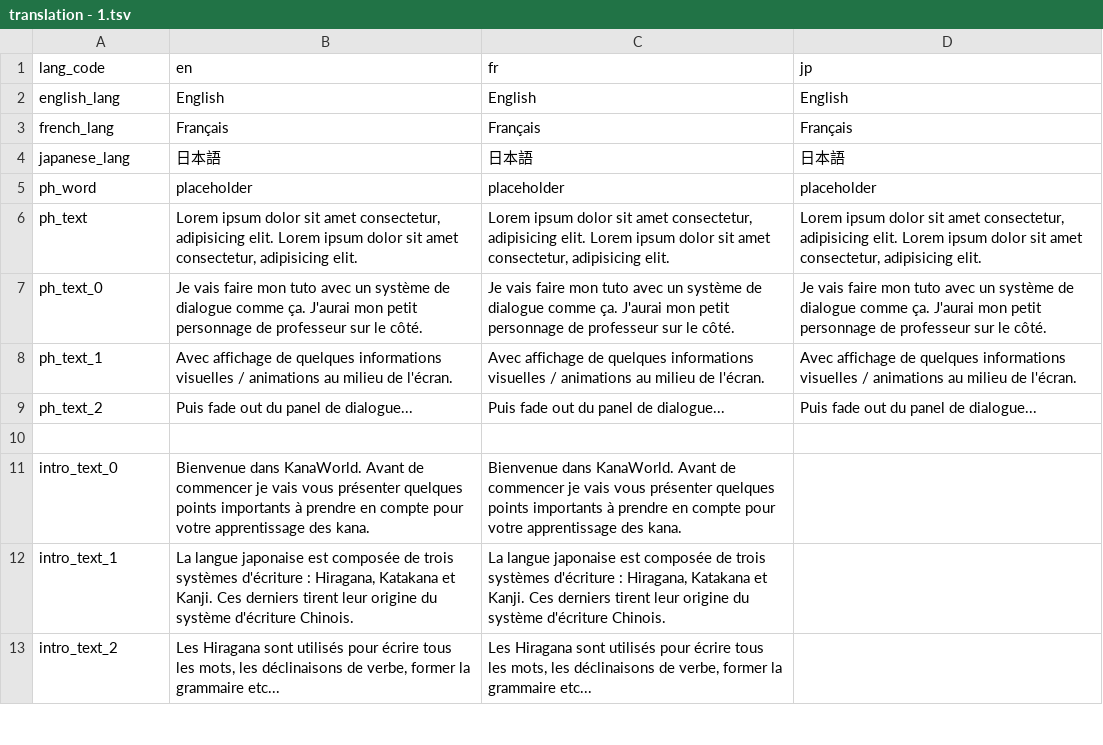
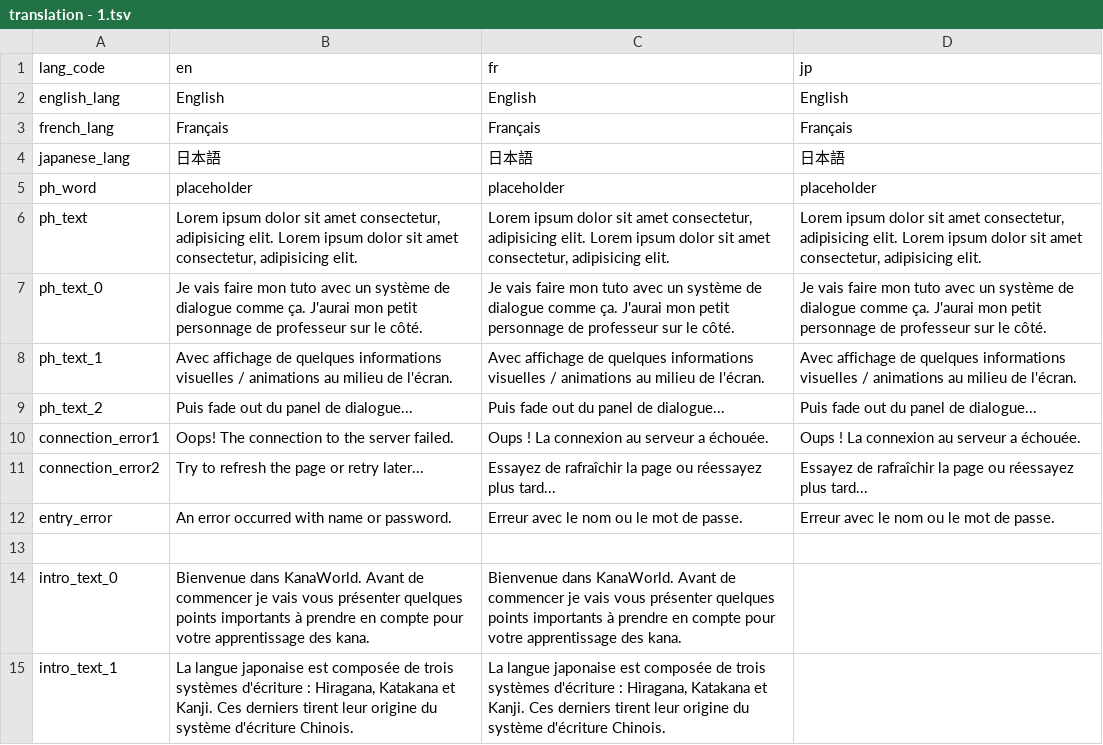
Before and after one commit to Jadonagames/proto_jap, a TSV file: translation - 1.tsv, drawn as a sheet; only a part is shown; the shorter side is filled out with more unchanged rows.

```diff
--- a/translation - 1.tsv
+++ b/translation - 1.tsv
@@ -9,2 +9,5 @@ ph_text_1	Avec affichage de quelques informations visuelles / animations au mili
 ph_text_2	Puis fade out du panel de dialogue...	Puis fade out du panel de dialogue...	Puis fade out du panel de dialogue...
+connection_error1	Oops! The connection to the server failed.	Oups ! La connexion au serveur a échouée.	Oups ! La connexion au serveur a échouée.
+connection_error2	Try to refresh the page or retry later...	Essayez de rafraîchir la page ou réessayez plus tard...	Essayez de rafraîchir la page ou réessayez plus tard...
+entry_error	An error occurred with name or password.	Erreur avec le nom ou le mot de passe.	Erreur avec le nom ou le mot de passe.
 			
```
Also changed, not shown: 16 other files.
